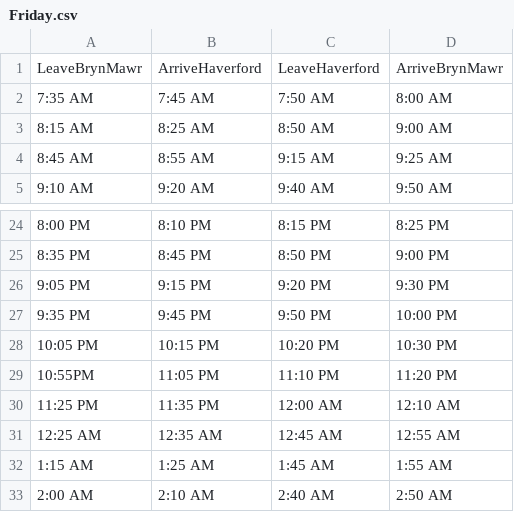
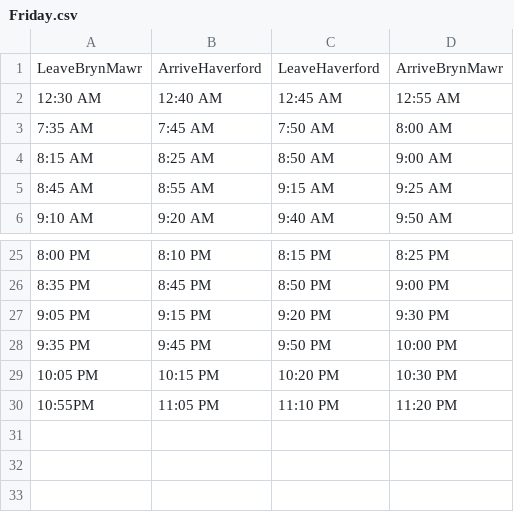
Before and after one commit to ishtiaque06/blue_bus_schedule, a CSV file: pyScripts/csv_schedules/Friday.csv, drawn as a sheet; only a part is shown, gaps mark what is left out; removed rows and columns are numbered as before the commit, all else as after; the diff names each change by its address in the sheet, - before the commit and + after, or states it on an @@ line.

```diff
--- a/pyScripts/csv_schedules/Friday.csv
+++ b/pyScripts/csv_schedules/Friday.csv
+row 2: 12:30 AM | 12:40 AM | 12:45 AM | 12:55 AM
-row 30: 11:25 PM | 11:35 PM | 12:00 AM | 12:10 AM
-row 31: 12:25 AM | 12:35 AM | 12:45 AM | 12:55 AM
-row 32: 1:15 AM | 1:25 AM | 1:45 AM | 1:55 AM
-row 33: 2:00 AM | 2:10 AM | 2:40 AM | 2:50 AM
```
Also changed, not shown: pyScripts/csv_schedules/Monday.csv, pyScripts/csv_schedules/SaturdayDaytime.csv, 13 other files.
